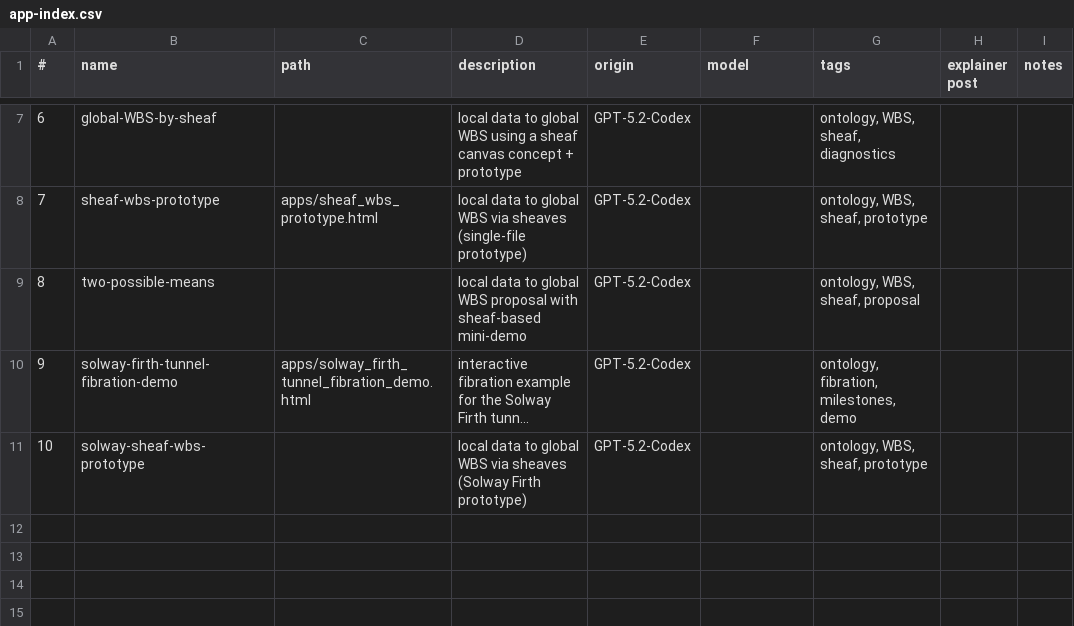
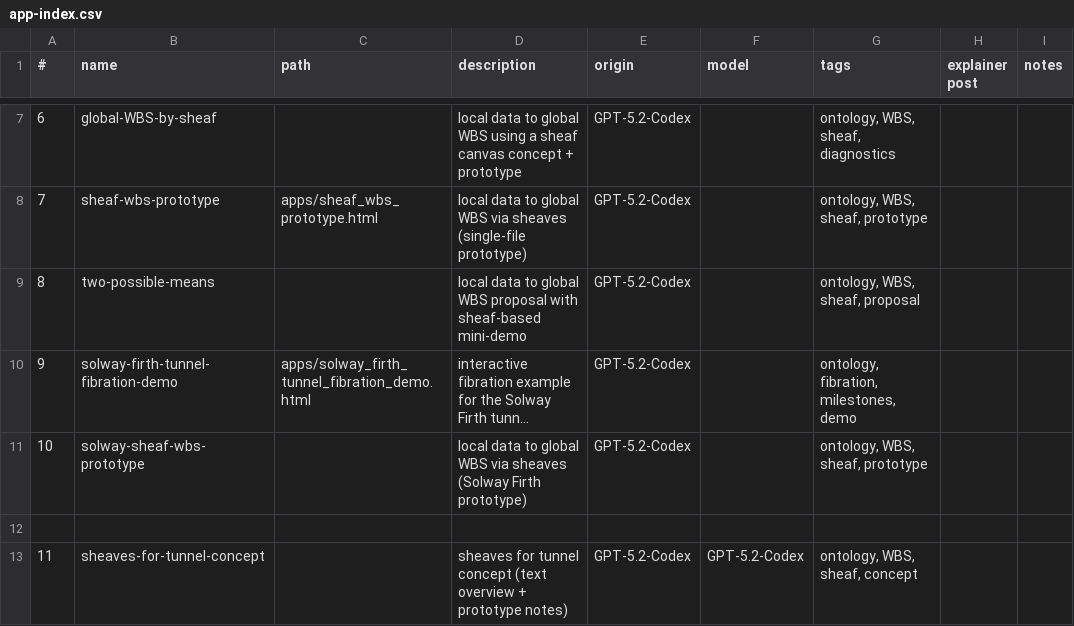
Before and after one commit to lawrencerowland/Solway_tunnel_ontology, a CSV file: app-index.csv, drawn as a sheet; only a part is shown, gaps mark what is left out; long unchanged cells end in ….

Commit message:
Add sheaves for tunnel concept page

```diff
--- a/app-index.csv
+++ b/app-index.csv
@@ -11 +11,3 @@
 10,solway-sheaf-wbs-prototype,,local data to global WBS via sheaves (Solway Firth prototype),GPT-5.2-Codex,,"ontology, WBS, sheaf, prototype",,
+
+11,sheaves-for-tunnel-concept,,sheaves for tunnel concept (text overview + prototype notes),GPT-5.2-Codex,GPT-5.2-Codex,"ontology, WBS, sheaf, concept",,
```
Also changed, not shown: docs/app-index.csv, 2 other files.
